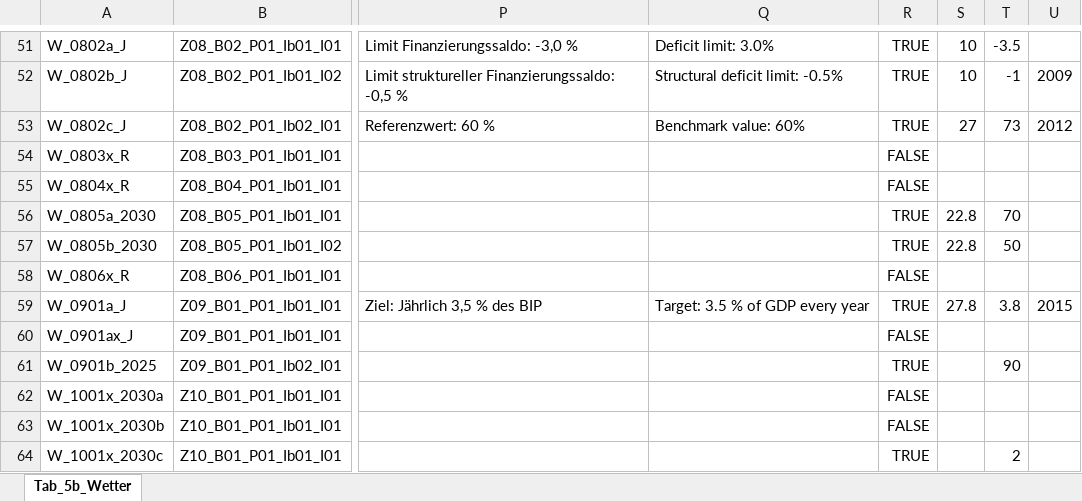
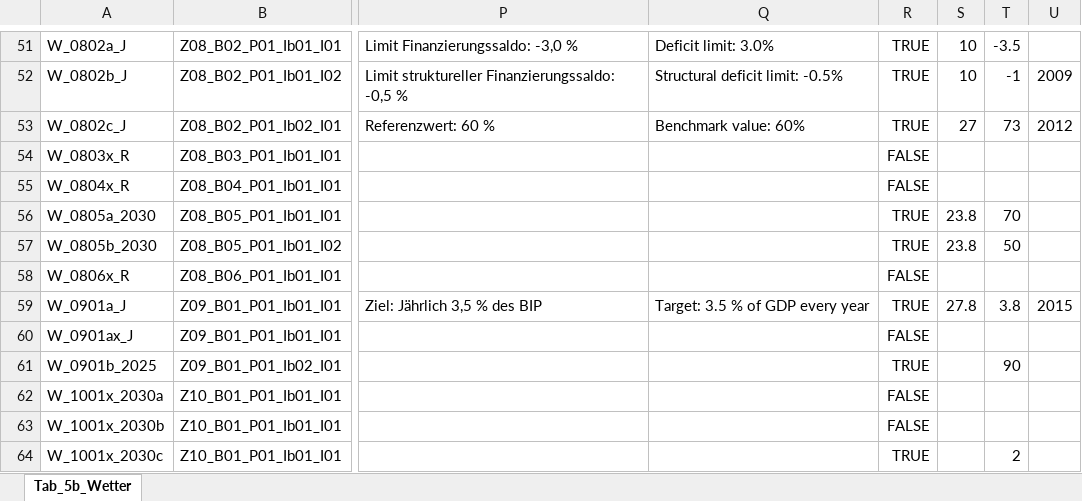
Before and after one commit to DnsUpgradeEnvironment/transfer, an Excel workbook: Tab_5b_Wetter.xlsx, sheet Tab_5b_Wetter, drawn as a sheet; only a part is shown, gaps mark what is left out; values as stored, in another font and other column widths than the file's, no borders; the diff names each change by its address in the sheet, - before the commit and + after, or states it on an @@ line.

```diff
--- a/Tab_5b_Wetter.xlsx (sheet Tab_5b_Wetter)
+++ b/Tab_5b_Wetter.xlsx (sheet Tab_5b_Wetter)
-S56:S57: 22.8
+S56:S57: 23.8
```
Also changed, not shown: Dic_Disagg_Ausprägungen.xlsx, Dic_Einheit.xlsx, 11 other files.
